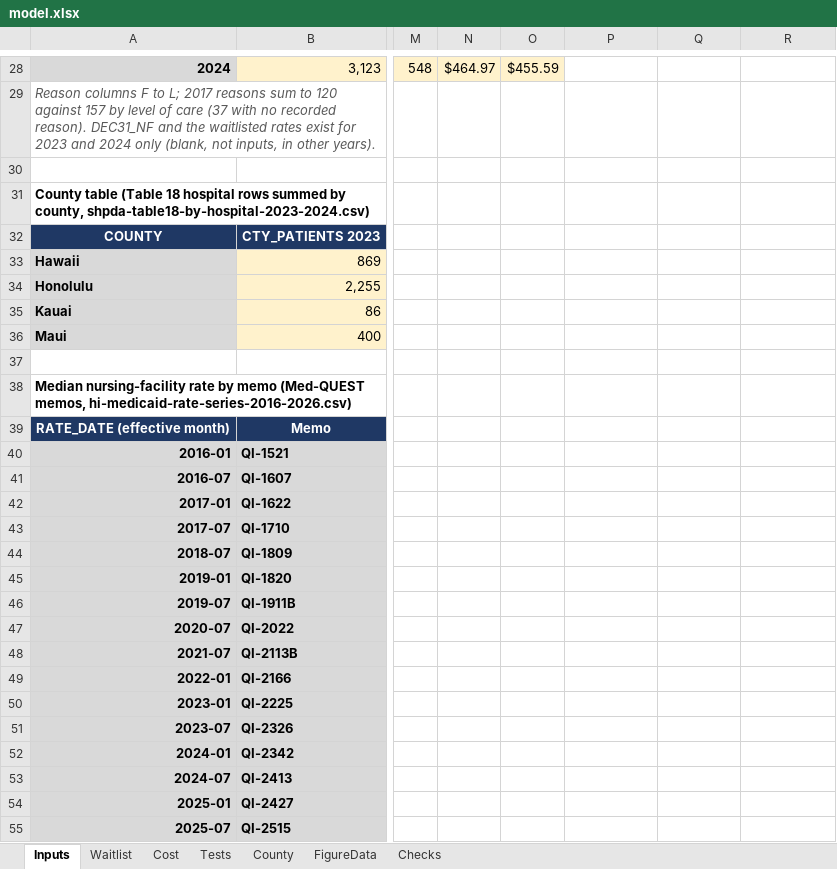
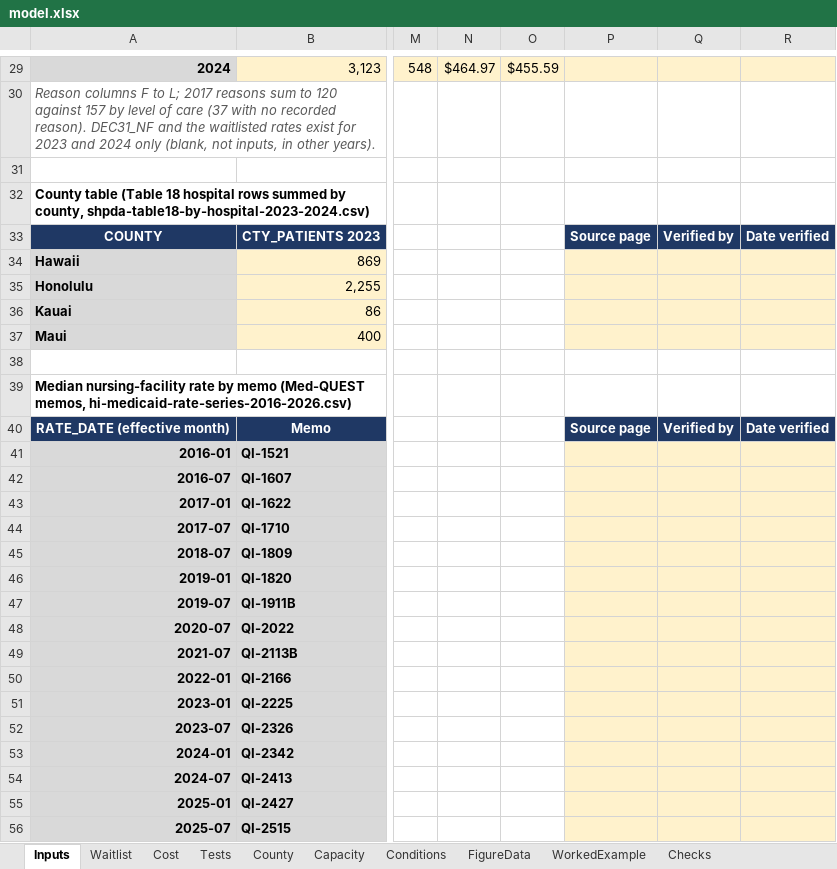
Before and after one commit to mkosasa/Micah-Kosasa, an Excel workbook: capabilities/economic-research/model.xlsx, sheet Inputs, drawn as a sheet; only a part is shown, gaps mark what is left out; values as stored, in another font and other column widths than the file's, no borders; addresses are those after the commit; the diff covers the shown part only; the diff names each change by its address in the sheet, - before the commit and + after, or states it on an @@ line.

```diff
--- a/capabilities/economic-research/model.xlsx (sheet Inputs)
+++ b/capabilities/economic-research/model.xlsx (sheet Inputs)
+sheet tab: Capacity
+sheet tab: Conditions
+sheet tab: WorkedExample
-P29:R29 fill: none
+P29:R29 fill: #FFF2CC
-P33: (empty)
+P33: Source page
-P33:R33 fill: none
+P33:R33 fill: #1F3864
-Q33: (empty)
+Q33: Verified by
-R33: (empty)
+R33: Date verified
-P34:R37 fill: none
+P34:R37 fill: #FFF2CC
-P40: (empty)
+P40: Source page
-P40:R40 fill: none
+P40:R40 fill: #1F3864
-Q40: (empty)
+Q40: Verified by
-R40: (empty)
+R40: Date verified
-P41:R56 fill: none
+P41:R56 fill: #FFF2CC
```
Also changed, not shown: 9 added rows, 1 moved row, 9 edited cells, cell formats and row numbers in column A elsewhere in this sheet, sheet Checks, sheet Tests, formulas that keep their value, 3 other files.
